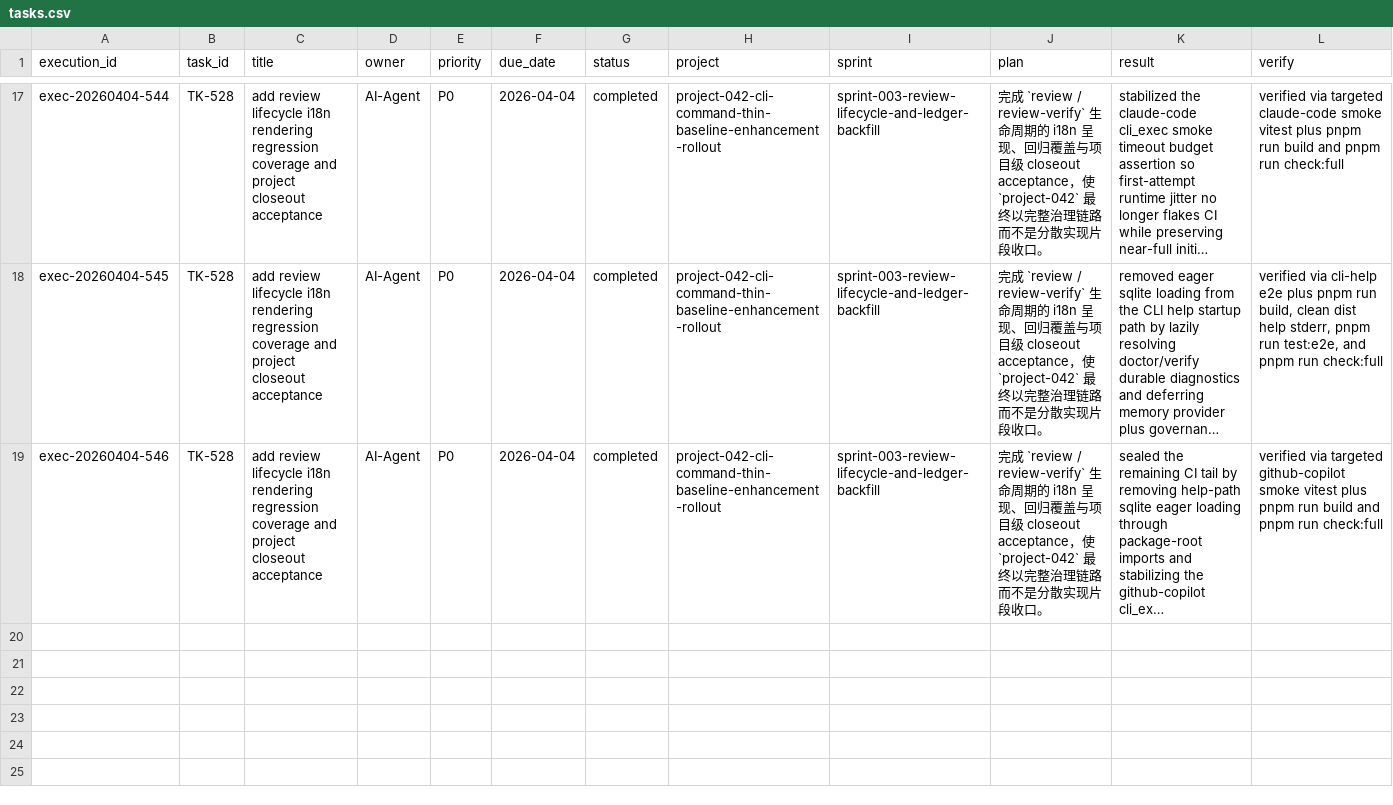
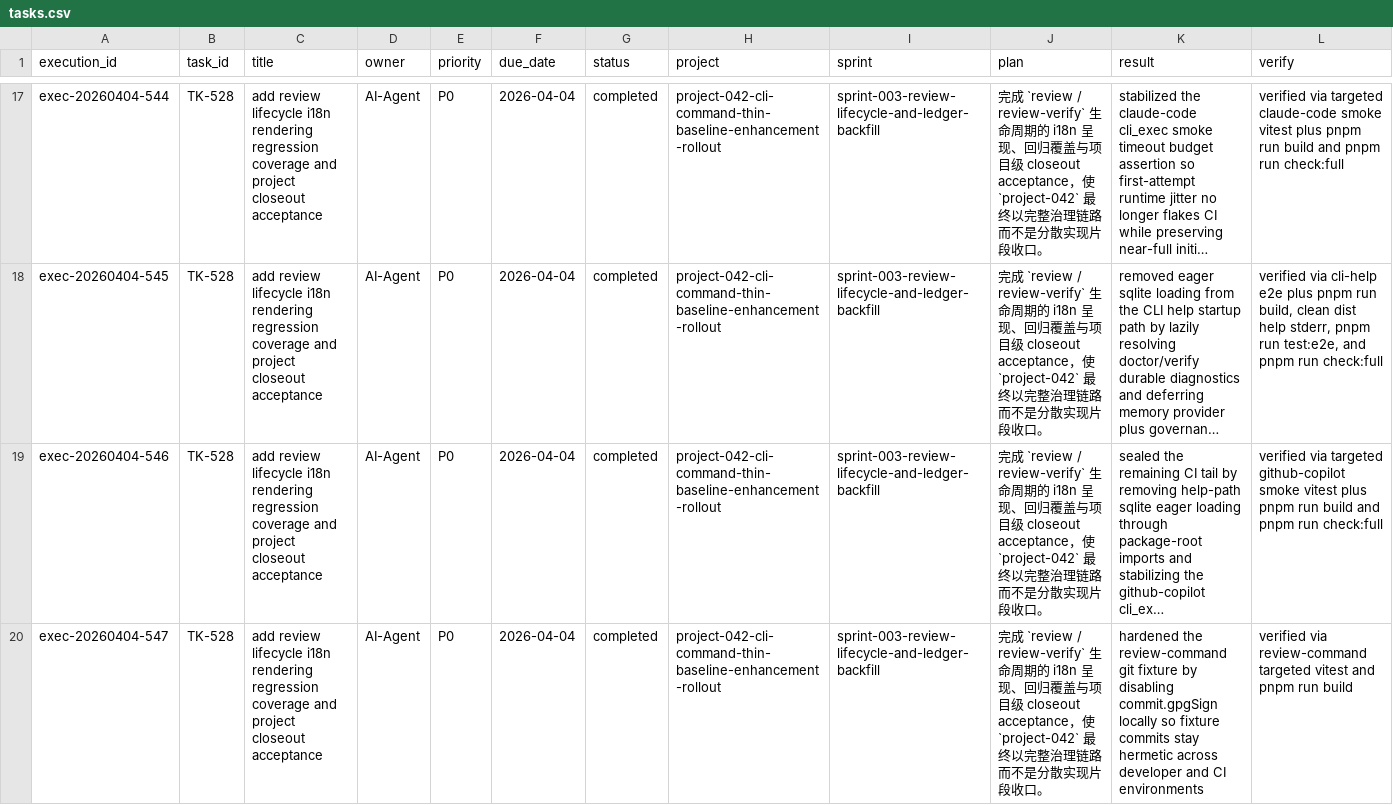
Before and after one commit to JimmyDaddy/repo-ai-governor, a CSV file: .repo-ai-governor/context/dev/project-042-cli-command-thin-baseline-enhancement-rollout/sprint-003-review-lifecycle-and-ledger-backfill/tasks/tasks.csv, drawn as a sheet; only a part is shown, gaps mark what is left out; long unchanged cells end in …; rows hold the shown columns only; the diff names each change by its address in the sheet, - before the commit and + after, or states it on an @@ line.

Commit message:
fix(cli): harden review command fixture commits

```diff
--- a/.repo-ai-governor/context/dev/project-042-cli-command-thin-baseline-enhancement-rollout/sprint-003-review-lifecycle-and-ledger-backfill/tasks/tasks.csv
+++ b/.repo-ai-governor/context/dev/project-042-cli-command-thin-baseline-enhancement-rollout/sprint-003-review-lifecycle-and-ledger-backfill/tasks/tasks.csv
+row 20: exec-20260404-547 | TK-528 | add review lifecycle i18n rendering regression coverage and project closeout acceptance | AI-Agent | P0 | 2026-04-04 | completed | project-042-cli-command-thin-baseline-enhancement-rollout | sprint-003-review-lifecycle-and-ledger-backfill | 完成 `review / review-verify` 生命周期的 i18n 呈现、回归覆盖与项目级 closeout acceptance，使 `project-042` 最终以完整治理链路而不是分散实现片段收口。 | hardened the review-command git fixture by disabling commit.gpgSign locally so fixture commits stay hermetic across developer and CI environments | verified via review-command targeted vitest and pnpm run build
```
Also changed, not shown: 3 other files.
